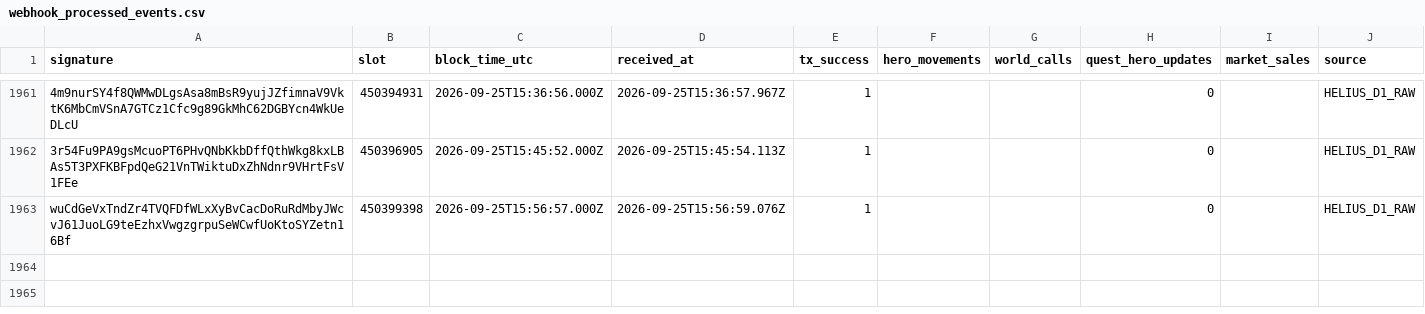
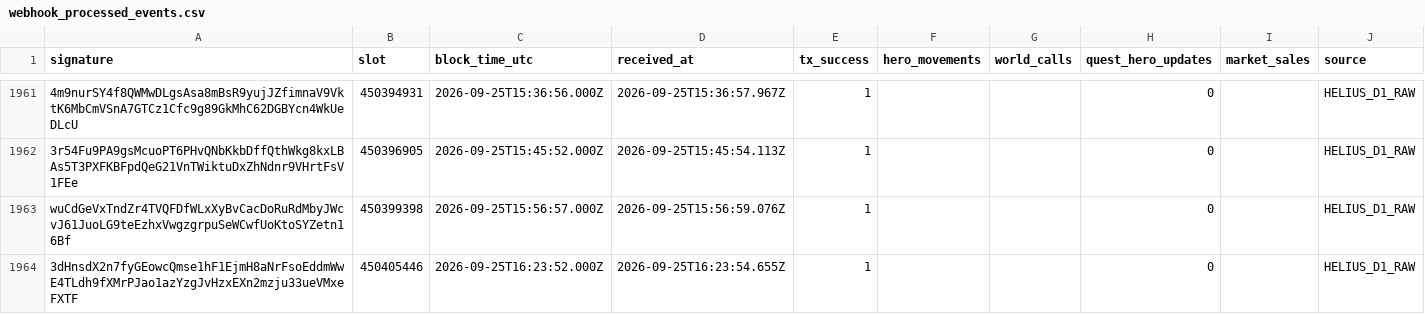
Before and after one commit to cjohnsongh/guild-saga-analytics, a CSV file: data/state/webhook_processed_events.csv, drawn as a sheet; only a part is shown, gaps mark what is left out; the diff names each change by its address in the sheet, - before the commit and + after, or states it on an @@ line.

```diff
--- a/data/state/webhook_processed_events.csv
+++ b/data/state/webhook_processed_events.csv
+row 1964: 3dHnsdX2n7fyGEowcQmse1hF1EjmH8aNrFsoEddmWwE4TLdh9fXMrPJao1azYzgJvHzxEXn2mzju33ueVMxeFXTF | 450405446 | 2026-09-25T16:23:52.000Z | 2026-09-25T16:23:54.655Z | 1 |  |  | 0 |  | HELIUS_D1_RAW
```
Also changed, not shown: 5 other files.
